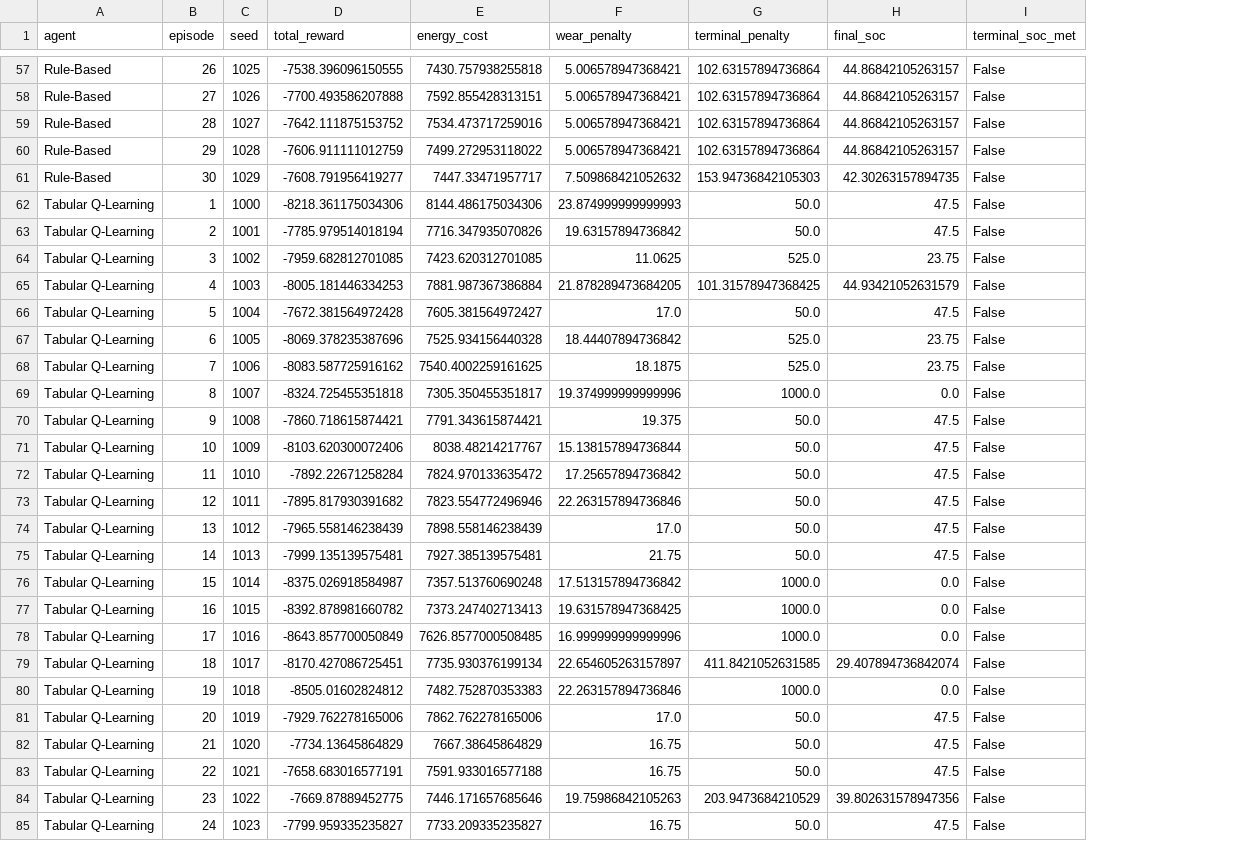
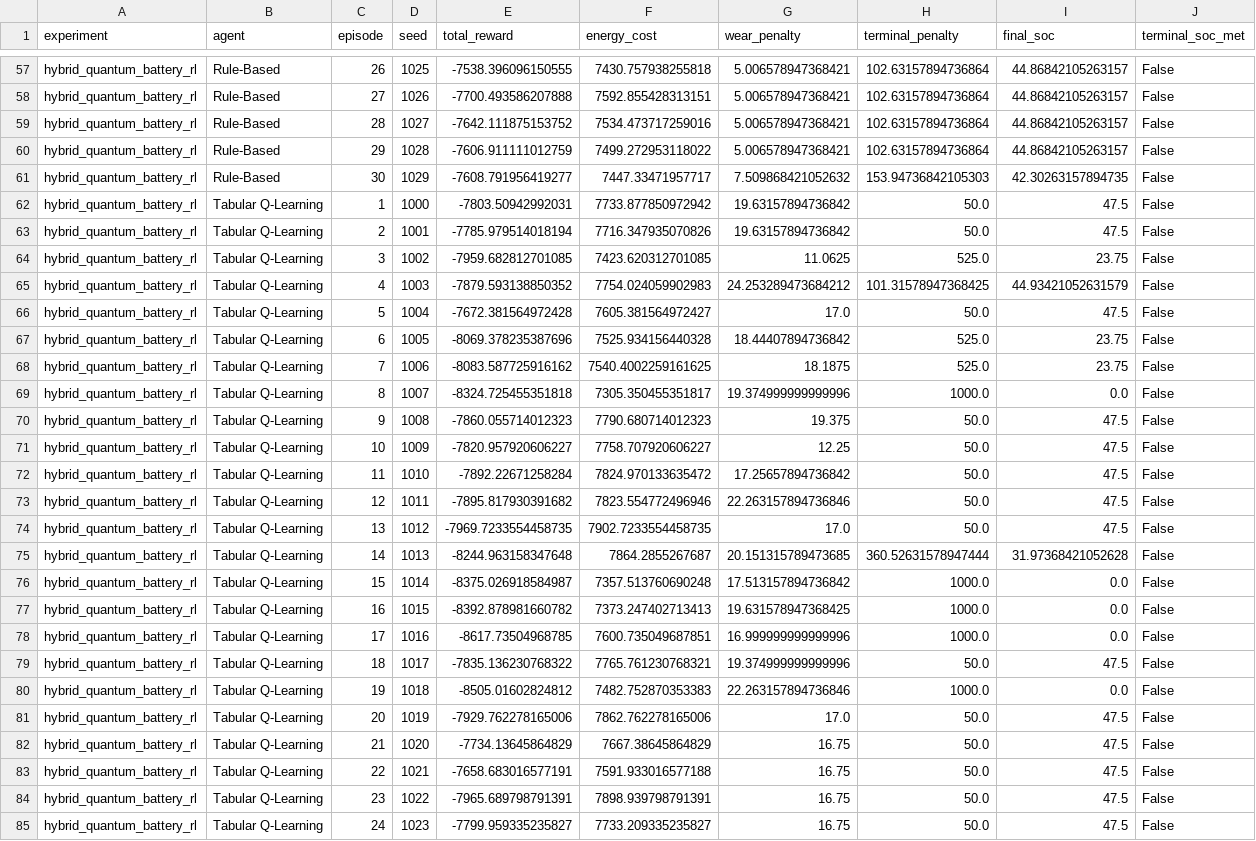
Before and after one commit to nithinm2006/quantum_battery_r1, a CSV file: results/quantum_agent_comparison_details.csv, drawn as a sheet; only a part is shown, gaps mark what is left out; addresses are those after the commit; the diff covers the shown part only; the diff names each change by its address in the sheet, - before the commit and + after, or states it on an @@ line.

```diff
--- a/results/quantum_agent_comparison_details.csv
+++ b/results/quantum_agent_comparison_details.csv
+column A (experiment), rows 57-85: all hybrid_quantum_battery_rl
-E62 (total_reward): -8218.361175034306
+E62 (total_reward): -7803.50942992031
-F62 (energy_cost): 8144.486175034306
+F62 (energy_cost): 7733.877850972942
-G62 (wear_penalty): 23.874999999999993
+G62 (wear_penalty): 19.63157894736842
-E65 (total_reward): -8005.181446334253
+E65 (total_reward): -7879.593138850352
-F65 (energy_cost): 7881.987367386884
+F65 (energy_cost): 7754.024059902983
-G65 (wear_penalty): 21.878289473684205
+G65 (wear_penalty): 24.253289473684212
-E70 (total_reward): -7860.718615874421
+E70 (total_reward): -7860.055714012323
-F70 (energy_cost): 7791.343615874421
+F70 (energy_cost): 7790.680714012323
-E71 (total_reward): -8103.620300072406
+E71 (total_reward): -7820.957920606227
-F71 (energy_cost): 8038.48214217767
+F71 (energy_cost): 7758.707920606227
-G71 (wear_penalty): 15.138157894736844
+G71 (wear_penalty): 12.25
-E74 (total_reward): -7965.558146238439
+E74 (total_reward): -7969.7233554458735
-F74 (energy_cost): 7898.558146238439
+F74 (energy_cost): 7902.7233554458735
-E75 (total_reward): -7999.135139575481
+E75 (total_reward): -8244.963158347648
-F75 (energy_cost): 7927.385139575481
+F75 (energy_cost): 7864.2855267687
-G75 (wear_penalty): 21.75
+G75 (wear_penalty): 20.151315789473685
-H75 (terminal_penalty): 50.0
+H75 (terminal_penalty): 360.52631578947444
-I75 (final_soc): 47.5
+I75 (final_soc): 31.97368421052628
-E78 (total_reward): -8643.857700050849
+E78 (total_reward): -8617.73504968785
-F78 (energy_cost): 7626.8577000508485
+F78 (energy_cost): 7600.735049687851
-E79 (total_reward): -8170.427086725451
+E79 (total_reward): -7835.136230768322
-F79 (energy_cost): 7735.930376199134
+F79 (energy_cost): 7765.761230768321
-G79 (wear_penalty): 22.654605263157897
+G79 (wear_penalty): 19.374999999999996
-H79 (terminal_penalty): 411.8421052631585
+H79 (terminal_penalty): 50.0
-I79 (final_soc): 29.407894736842074
+I79 (final_soc): 47.5
-E84 (total_reward): -7669.87889452775
+E84 (total_reward): -7965.689798791391
-F84 (energy_cost): 7446.171657685646
+F84 (energy_cost): 7898.939798791391
-G84 (wear_penalty): 19.75986842105263
+G84 (wear_penalty): 16.75
-H84 (terminal_penalty): 203.9473684210529
+H84 (terminal_penalty): 50.0
-I84 (final_soc): 39.802631578947356
+I84 (final_soc): 47.5
```
Also changed, not shown: 8 edited cells elsewhere in this file, results/quantum_agent_comparison_summary.csv, results/quantum_training_history.csv, 9 other files.
